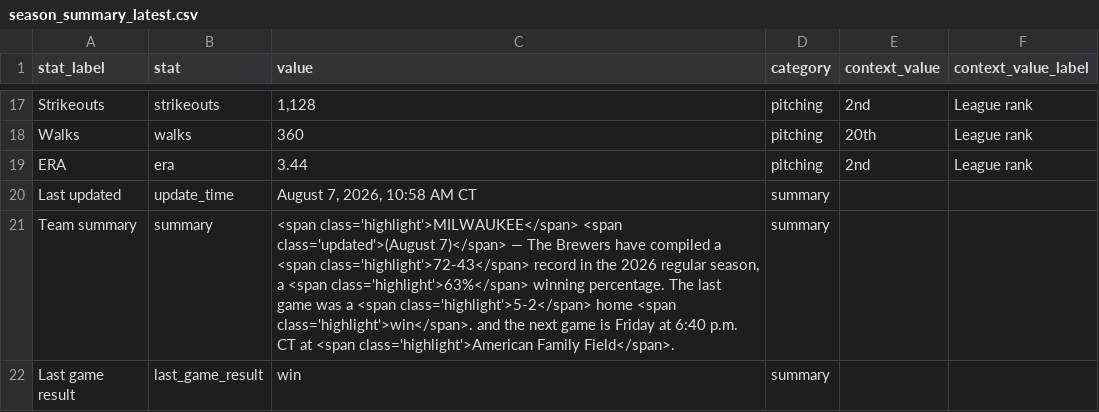
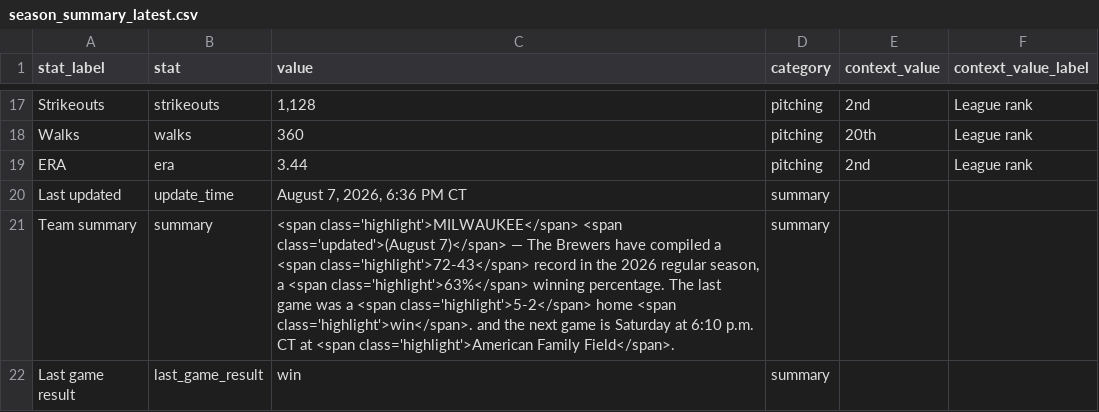
Before and after one commit to twallac10/mkebrewers-bot, a CSV file: data/standings/season_summary_latest.csv, drawn as a sheet; only a part is shown, gaps mark what is left out.

```diff
--- a/data/standings/season_summary_latest.csv
+++ b/data/standings/season_summary_latest.csv
@@ -19,4 +19,4 @@ Walks,walks,360,pitching,20th,League rank
 ERA,era,3.44,pitching,2nd,League rank
-Last updated,update_time,"August 7, 2026, 10:58 AM CT",summary,,
-Team summary,summary,"<span class='highlight'>MILWAUKEE</span> <span class='updated'>(August 7)</span> — The Brewers have compiled a <span class='highlight'>72-43</span> record in the 2026 regular season, a <span class='highlight'>63%</span> winning percentage.  The last game was a <span class='highlight'>5-2</span> home <span class='highlight'>win</span>. and the next game is Friday at 6:40 p.m. CT at <span class='highlight'>American Family Field</span>.",summary,,
+Last updated,update_time,"August 7, 2026, 6:36 PM CT",summary,,
+Team summary,summary,"<span class='highlight'>MILWAUKEE</span> <span class='updated'>(August 7)</span> — The Brewers have compiled a <span class='highlight'>72-43</span> record in the 2026 regular season, a <span class='highlight'>63%</span> winning percentage.  The last game was a <span class='highlight'>5-2</span> home <span class='highlight'>win</span>. and the next game is Saturday at 6:10 p.m. CT at <span class='highlight'>American Family Field</span>.",summary,,
 Last game result,last_game_result,win,summary,,
```
Also changed, not shown: 16 other files.
